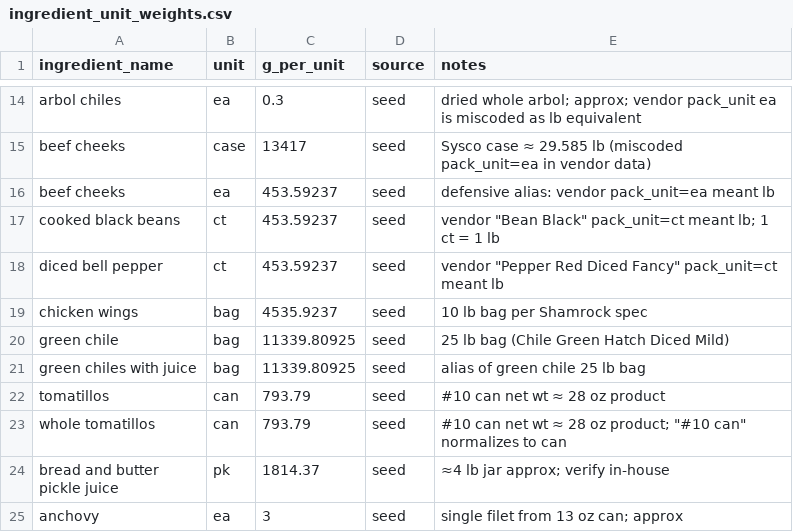
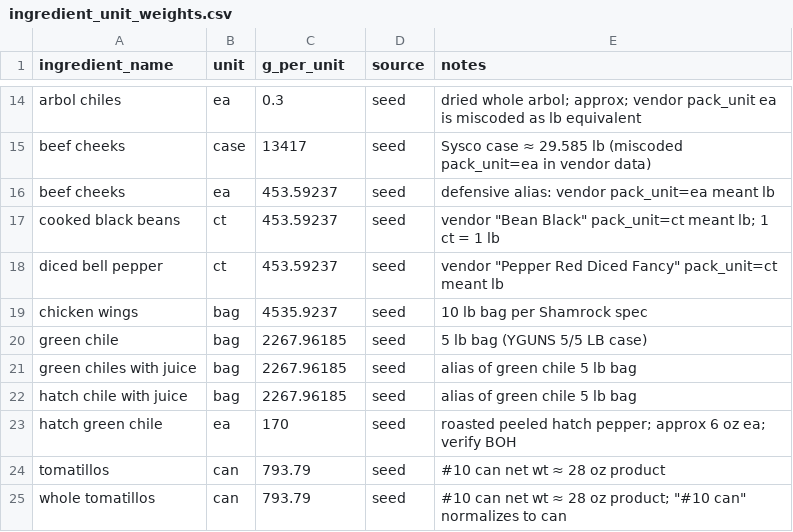
Before and after one commit to sburdges-eng/Lariat, a CSV file: data/seeds/ingredient_unit_weights.csv, drawn as a sheet; only a part is shown, gaps mark what is left out; the shorter side is filled out with more unchanged rows.

```diff
--- a/data/seeds/ingredient_unit_weights.csv
+++ b/data/seeds/ingredient_unit_weights.csv
@@ -19,4 +19,6 @@ diced bell pepper,ct,453.59237,seed,vendor "Pepper Red Diced Fancy" pack_unit=ct
 chicken wings,bag,4535.9237,seed,10 lb bag per Shamrock spec
-green chile,bag,11339.80925,seed,25 lb bag (Chile Green Hatch Diced Mild)
-green chiles with juice,bag,11339.80925,seed,alias of green chile 25 lb bag
+green chile,bag,2267.96185,seed,5 lb bag (YGUNS 5/5 LB case)
+green chiles with juice,bag,2267.96185,seed,alias of green chile 5 lb bag
+hatch chile with juice,bag,2267.96185,seed,alias of green chile 5 lb bag
+hatch green chile,ea,170,seed,roasted peeled hatch pepper; approx 6 oz ea; verify BOH
 tomatillos,can,793.79,seed,#10 can net wt ≈ 28 oz product
```
Also changed, not shown: data/seeds/ingredient_densities.csv, menus/beo_recipe_map.csv, 41 other files.
